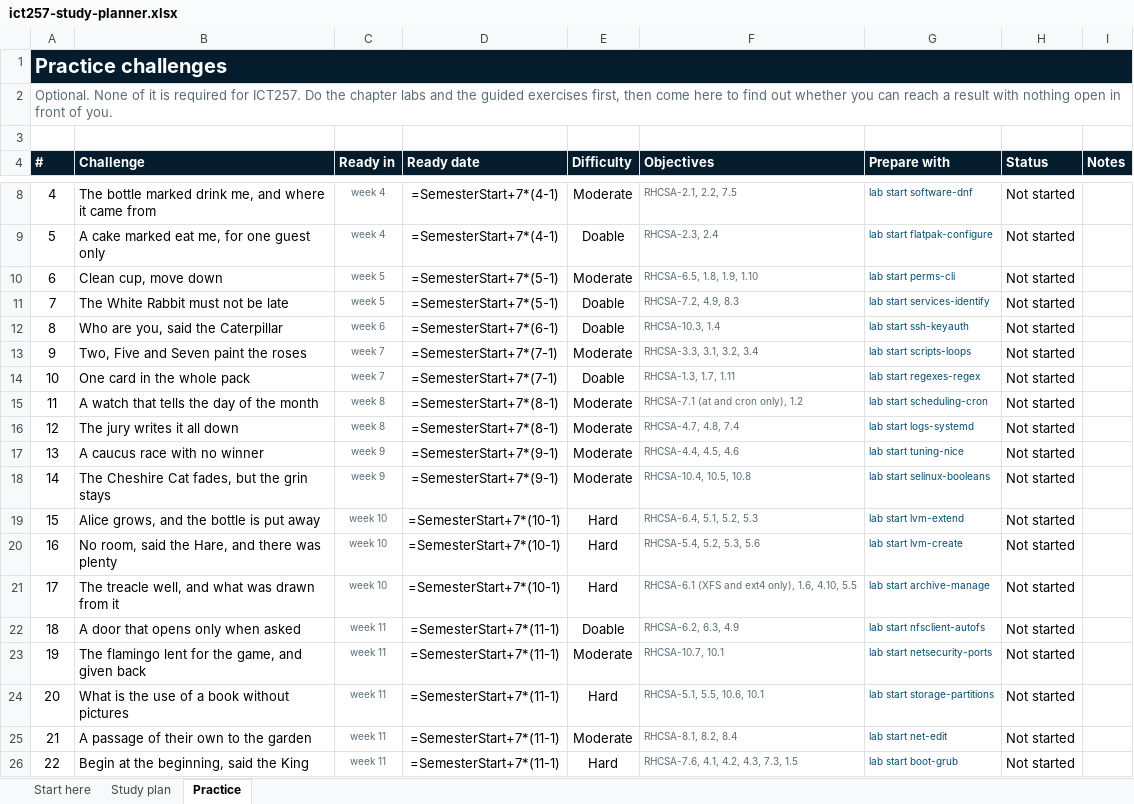
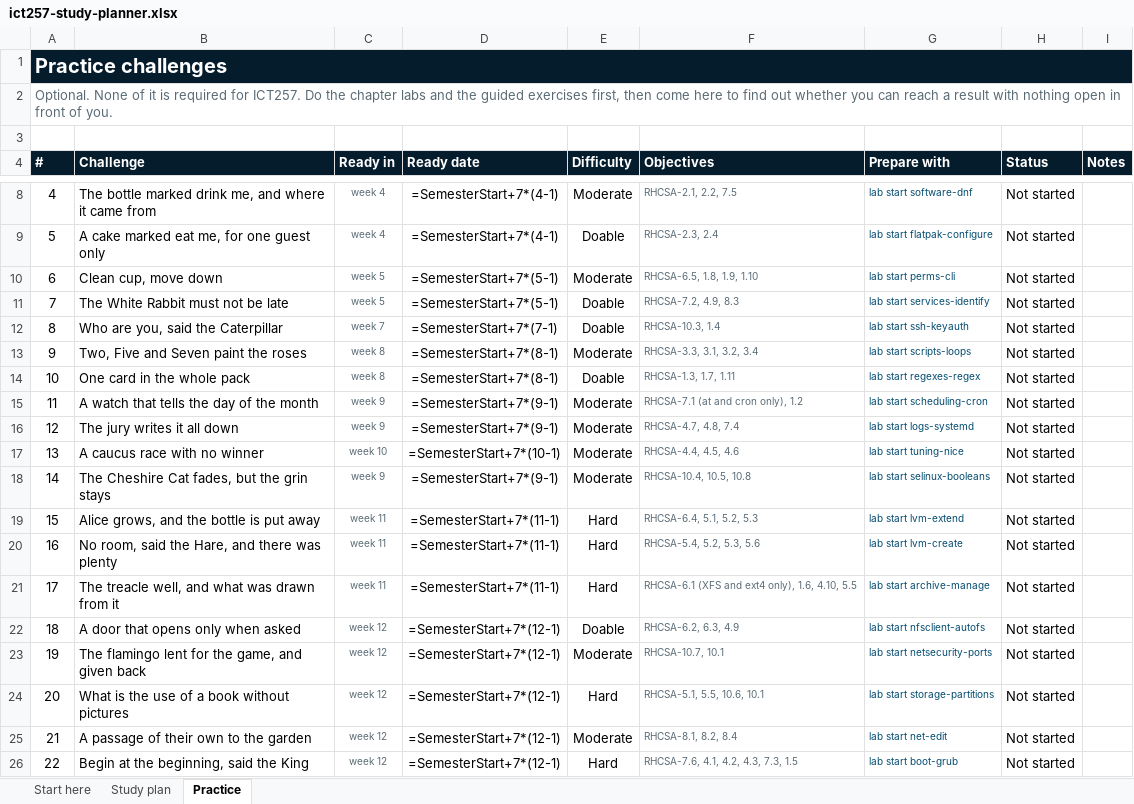
Before and after one commit to eugeneteo/ict257, an Excel workbook: planner/ict257-study-planner.xlsx, sheet Practice, drawn as a sheet; only a part is shown, gaps mark what is left out; values as stored, in another font and other column widths than the file's, no borders; formulas without a stored value are shown as written; conditional formats not drawn; the diff names each change by its address in the sheet, - before the commit and + after, or states it on an @@ line.

```diff
--- a/planner/ict257-study-planner.xlsx (sheet Practice)
+++ b/planner/ict257-study-planner.xlsx (sheet Practice)
-C12 (Ready in): week 6
+C12 (Ready in): week 7
-D12 (Ready date): =SemesterStart+7*(6-1)
+D12 (Ready date): =SemesterStart+7*(7-1)
-C13:C14 (Ready in): week 7
+C13:C14 (Ready in): week 8
-D13:D14 (Ready date): =SemesterStart+7*(7-1)
+D13:D14 (Ready date): =SemesterStart+7*(8-1)
-C15:C16 (Ready in): week 8
+C15:C16 (Ready in): week 9
-D15:D16 (Ready date): =SemesterStart+7*(8-1)
+D15:D16 (Ready date): =SemesterStart+7*(9-1)
-C17 (Ready in): week 9
+C17 (Ready in): week 10
-D17 (Ready date): =SemesterStart+7*(9-1)
+D17 (Ready date): =SemesterStart+7*(10-1)
-C19:C21 (Ready in): week 10
+C19:C21 (Ready in): week 11
-D19:D21 (Ready date): =SemesterStart+7*(10-1)
+D19:D21 (Ready date): =SemesterStart+7*(11-1)
-C22:C26 (Ready in): week 11
+C22:C26 (Ready in): week 12
-D22:D26 (Ready date): =SemesterStart+7*(11-1)
+D22:D26 (Ready date): =SemesterStart+7*(12-1)
```
Also changed, not shown: sheet Study plan, sheet Start here, 6 other files.
